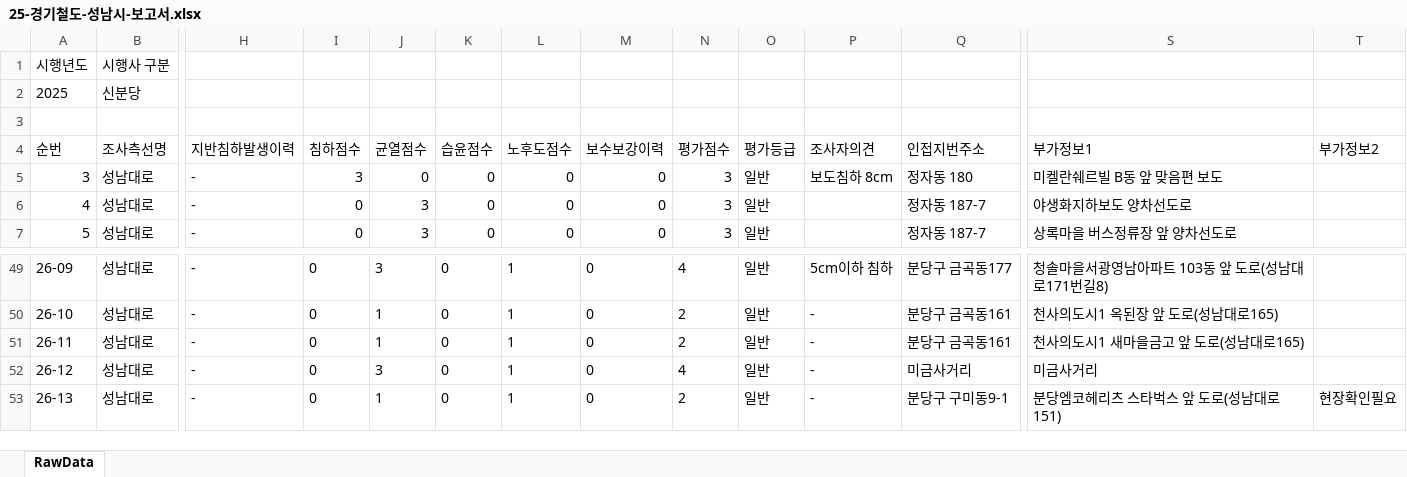
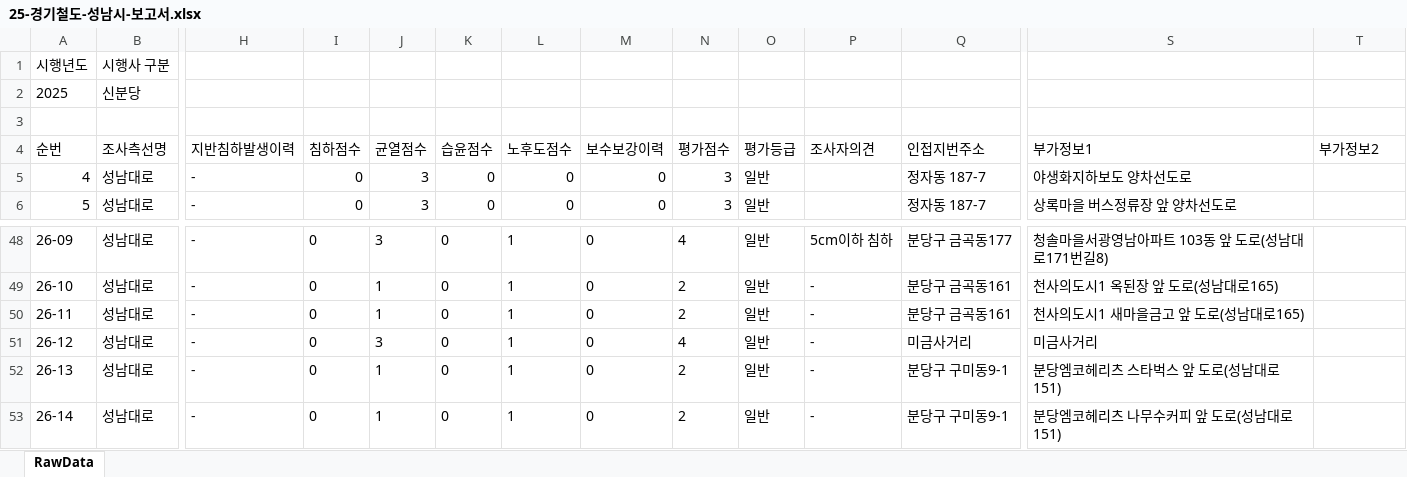
Before and after one commit to JasonYhim/GSMM, an Excel workbook: 25-경기철도-성남시-보고서.xlsx, sheet RawData, drawn as a sheet; only a part is shown, gaps mark what is left out; values as stored, in another font and other column widths than the file's, no borders; removed rows and columns are numbered as before the commit, all else as after; rows hold the shown columns only; the diff names each change by its address in the sheet, - before the commit and + after, or states it on an @@ line.

Commit message:
📊 데이터 업데이트 - 25-경기철도-성남시-보고서.xlsx

```diff
--- a/25-경기철도-성남시-보고서.xlsx (sheet RawData)
+++ b/25-경기철도-성남시-보고서.xlsx (sheet RawData)
-row 5: 3 | 성남대로 | - | 3 | 0 | 0 | 0 | 0 | 3 | 일반 | 보도침하 8cm | 정자동 180 | 미켈란쉐르빌 B동 앞 맞음편 보도
-T52 (부가정보2): 현장확인필요
+T52 (부가정보2): (empty)
+row 53: 26-14 | 성남대로 | - | 0 | 1 | 0 | 1 | 0 | 2 | 일반 | - | 분당구 구미동9-1 | 분당엠코헤리츠 나무수커피 앞 도로(성남대로151)
```
